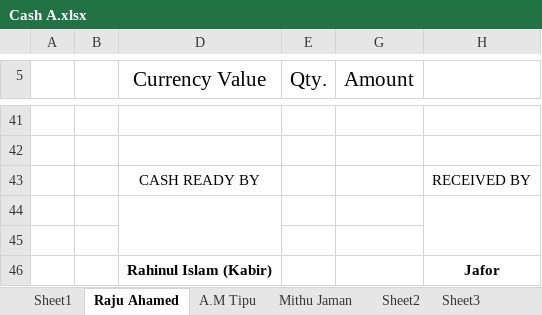
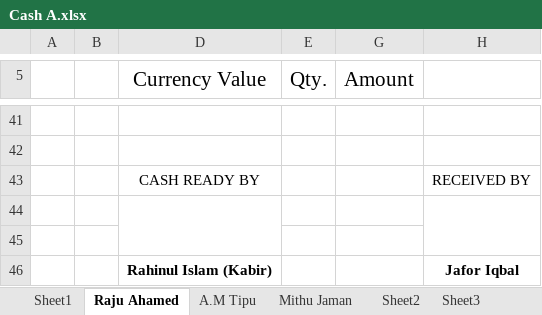
Before and after one commit to rahinul/Mugdho-Corporation, an Excel workbook: Others/Cash A.xlsx, sheet Raju Ahamed, drawn as a sheet; only a part is shown, gaps mark what is left out; values as stored, in another font and other column widths than the file's, no borders; charts and pictures not drawn; the diff covers the shown part only; the diff names each change by its address in the sheet, - before the commit and + after, or states it on an @@ line.

```diff
--- a/Others/Cash A.xlsx (sheet Raju Ahamed)
+++ b/Others/Cash A.xlsx (sheet Raju Ahamed)
-H46: Jafor
+H46: Jafor Iqbal
```
Also changed, not shown: 8 added rows, 8 removed rows and 5 edited cells elsewhere in this sheet, Others/Mugdho RBM Nov'19.xlsx, 8 other files.
